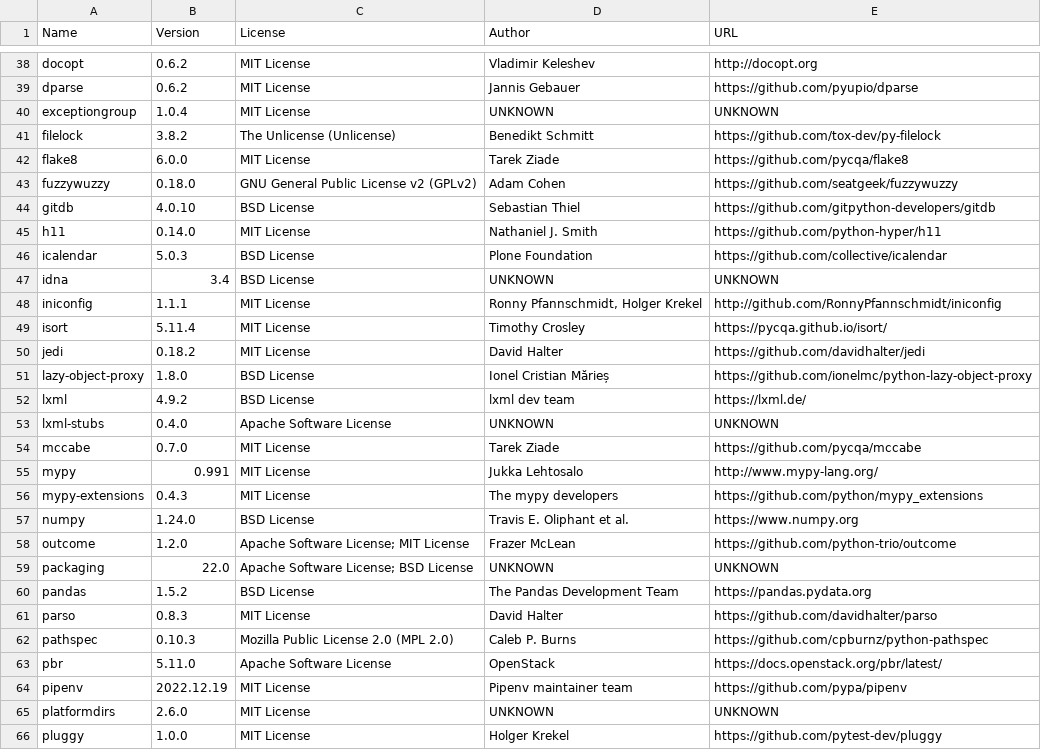
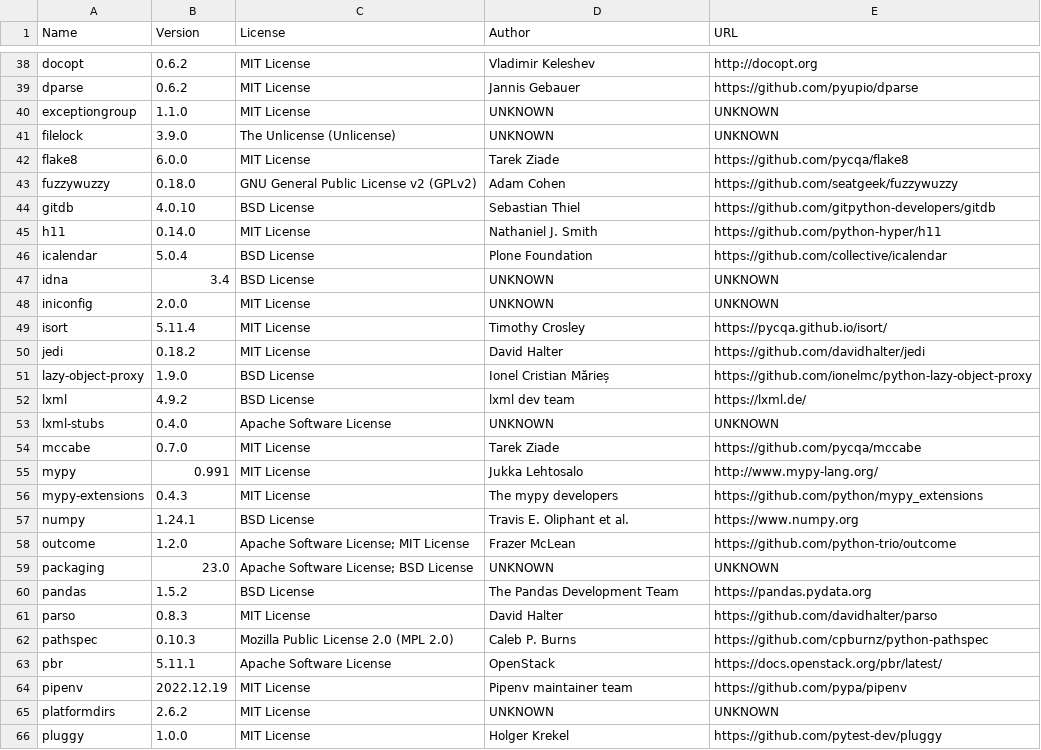
Before and after one commit to djbrown/hbscorez, a CSV file: ATTRIBUTIONS.csv, drawn as a sheet; only a part is shown, gaps mark what is left out; the diff covers the shown part only.

```diff
--- a/ATTRIBUTIONS.csv
+++ b/ATTRIBUTIONS.csv
@@ -39,4 +39,4 @@
 "dparse","0.6.2","MIT License","Jannis Gebauer","https://github.com/pyupio/dparse"
-"exceptiongroup","1.0.4","MIT License","UNKNOWN","UNKNOWN"
-"filelock","3.8.2","The Unlicense (Unlicense)","Benedikt Schmitt","https://github.com/tox-dev/py-filelock"
+"exceptiongroup","1.1.0","MIT License","UNKNOWN","UNKNOWN"
+"filelock","3.9.0","The Unlicense (Unlicense)","UNKNOWN","UNKNOWN"
 "flake8","6.0.0","MIT License","Tarek Ziade","https://github.com/pycqa/flake8"
@@ -45,8 +45,8 @@
 "h11","0.14.0","MIT License","Nathaniel J. Smith","https://github.com/python-hyper/h11"
-"icalendar","5.0.3","BSD License","Plone Foundation","https://github.com/collective/icalendar"
+"icalendar","5.0.4","BSD License","Plone Foundation","https://github.com/collective/icalendar"
 "idna","3.4","BSD License","UNKNOWN","UNKNOWN"
-"iniconfig","1.1.1","MIT License","Ronny Pfannschmidt, Holger Krekel","http://github.com/RonnyPfannschmidt/iniconfig"
+"iniconfig","2.0.0","MIT License","UNKNOWN","UNKNOWN"
 "isort","5.11.4","MIT License","Timothy Crosley","https://pycqa.github.io/isort/"
 "jedi","0.18.2","MIT License","David Halter","https://github.com/davidhalter/jedi"
-"lazy-object-proxy","1.8.0","BSD License","Ionel Cristian Mărieș","https://github.com/ionelmc/python-lazy-object-proxy"
+"lazy-object-proxy","1.9.0","BSD License","Ionel Cristian Mărieș","https://github.com/ionelmc/python-lazy-object-proxy"
 "lxml","4.9.2","BSD License","lxml dev team","https://lxml.de/"
@@ -56,5 +56,5 @@
 "mypy-extensions","0.4.3","MIT License","The mypy developers","https://github.com/python/mypy_extensions"
-"numpy","1.24.0","BSD License","Travis E. Oliphant et al.","https://www.numpy.org"
+"numpy","1.24.1","BSD License","Travis E. Oliphant et al.","https://www.numpy.org"
 "outcome","1.2.0","Apache Software License; MIT License","Frazer McLean","https://github.com/python-trio/outcome"
-"packaging","22.0","Apache Software License; BSD License","UNKNOWN","UNKNOWN"
+"packaging","23.0","Apache Software License; BSD License","UNKNOWN","UNKNOWN"
 "pandas","1.5.2","BSD License","The Pandas Development Team","https://pandas.pydata.org"
@@ -62,5 +62,5 @@
 "pathspec","0.10.3","Mozilla Public License 2.0 (MPL 2.0)","Caleb P. Burns","https://github.com/cpburnz/python-pathspec"
-"pbr","5.11.0","Apache Software License","OpenStack","https://docs.openstack.org/pbr/latest/"
+"pbr","5.11.1","Apache Software License","OpenStack","https://docs.openstack.org/pbr/latest/"
 "pipenv","2022.12.19","MIT License","Pipenv maintainer team","https://github.com/pypa/pipenv"
-"platformdirs","2.6.0","MIT License","UNKNOWN","UNKNOWN"
+"platformdirs","2.6.2","MIT License","UNKNOWN","UNKNOWN"
 "pluggy","1.0.0","MIT License","Holger Krekel","https://github.com/pytest-dev/pluggy"
```
Also changed, not shown: 15 edited cells elsewhere in this file, 1 other file.
